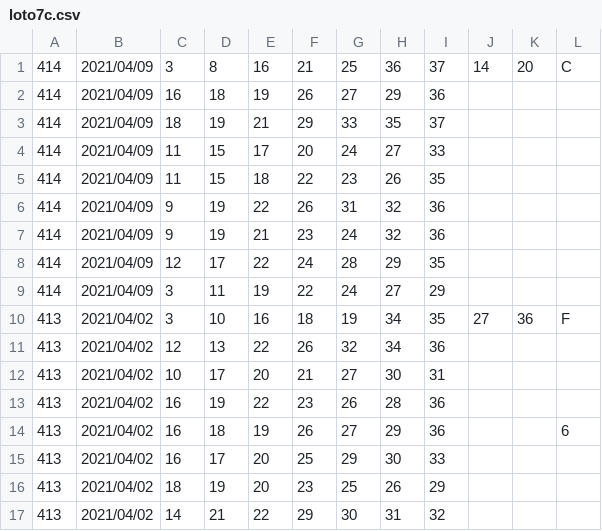
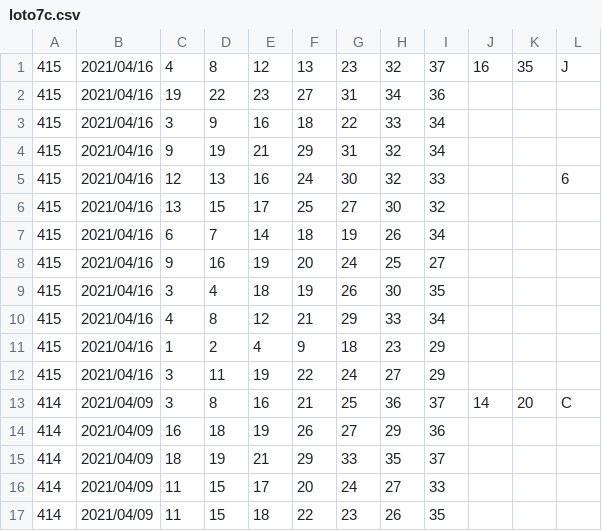
Before and after one commit to vpn62399/memo, a CSV file: loto7c.csv, drawn as a sheet; only a part is shown; the shorter side is filled out with more unchanged rows; the diff names each change by its address in the sheet, - before the commit and + after, or states it on an @@ line.

```diff
--- a/loto7c.csv
+++ b/loto7c.csv
+row 1: 415 | 2021/04/16 | 4 | 8 | 12 | 13 | 23 | 32 | 37 | 16 | 35 | J
+row 2: 415 | 2021/04/16 | 19 | 22 | 23 | 27 | 31 | 34 | 36
+row 3: 415 | 2021/04/16 | 3 | 9 | 16 | 18 | 22 | 33 | 34
+row 4: 415 | 2021/04/16 | 9 | 19 | 21 | 29 | 31 | 32 | 34
+row 5: 415 | 2021/04/16 | 12 | 13 | 16 | 24 | 30 | 32 | 33 |  |  | 6
+row 6: 415 | 2021/04/16 | 13 | 15 | 17 | 25 | 27 | 30 | 32
+row 7: 415 | 2021/04/16 | 6 | 7 | 14 | 18 | 19 | 26 | 34
+row 8: 415 | 2021/04/16 | 9 | 16 | 19 | 20 | 24 | 25 | 27
+row 9: 415 | 2021/04/16 | 3 | 4 | 18 | 19 | 26 | 30 | 35
+row 10: 415 | 2021/04/16 | 4 | 8 | 12 | 21 | 29 | 33 | 34
+row 11: 415 | 2021/04/16 | 1 | 2 | 4 | 9 | 18 | 23 | 29
+row 12: 415 | 2021/04/16 | 3 | 11 | 19 | 22 | 24 | 27 | 29
```
Also changed, not shown: loto7.csv, 4 other files.
